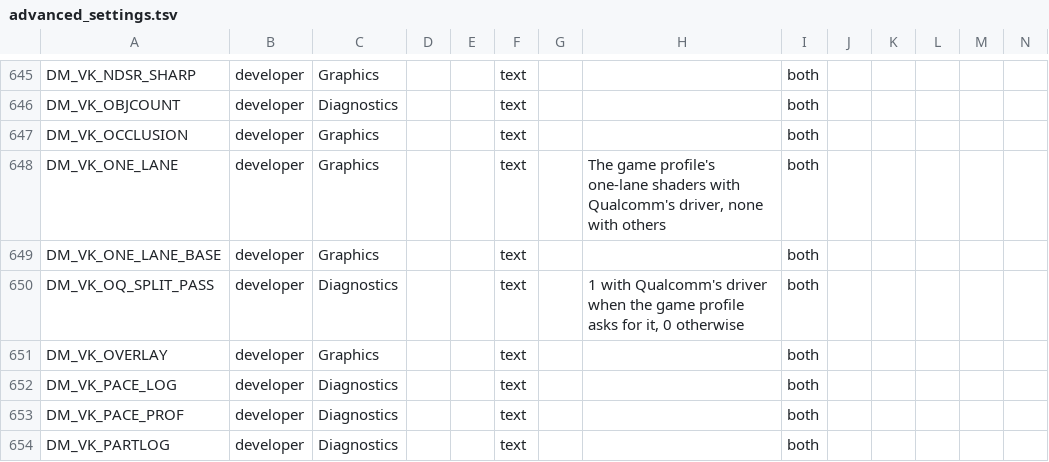
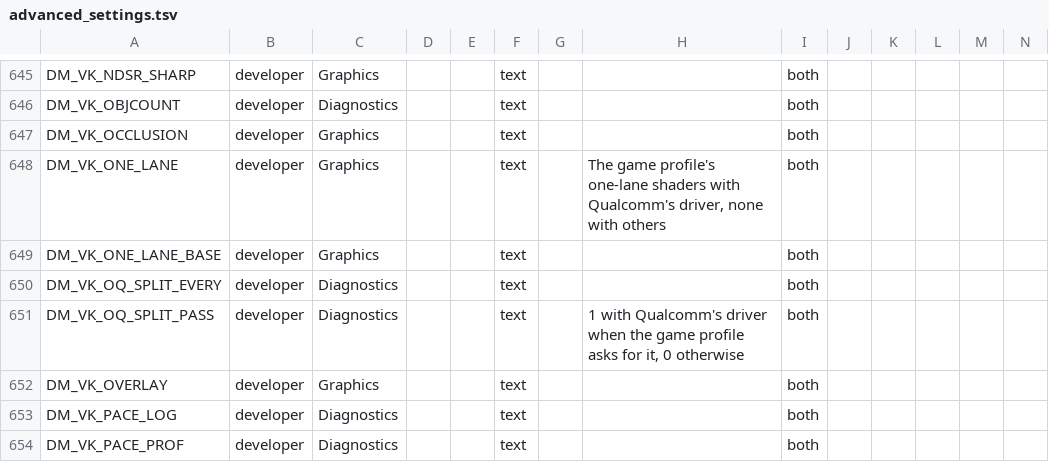
Before and after one commit to hridss/BananaNative, a TSV file: docs/advanced_settings.tsv, drawn as a sheet; only a part is shown, gaps mark what is left out; the shorter side is filled out with more unchanged rows; rows hold the shown columns only; the diff names each change by its address in the sheet, - before the commit and + after, or states it on an @@ line.

```diff
--- a/docs/advanced_settings.tsv
+++ b/docs/advanced_settings.tsv
+row 650: DM_VK_OQ_SPLIT_EVERY | developer | Diagnostics |  |  | text |  |  | both
```
Also changed, not shown: docs/env_switches.tsv, 9 other files.
